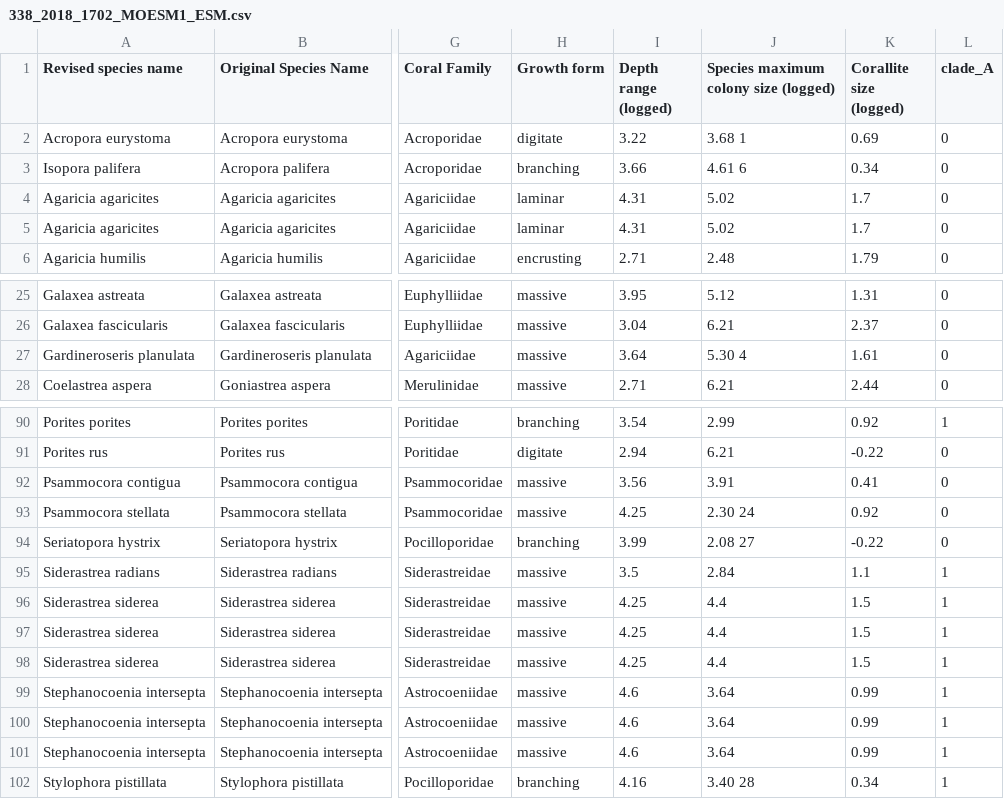
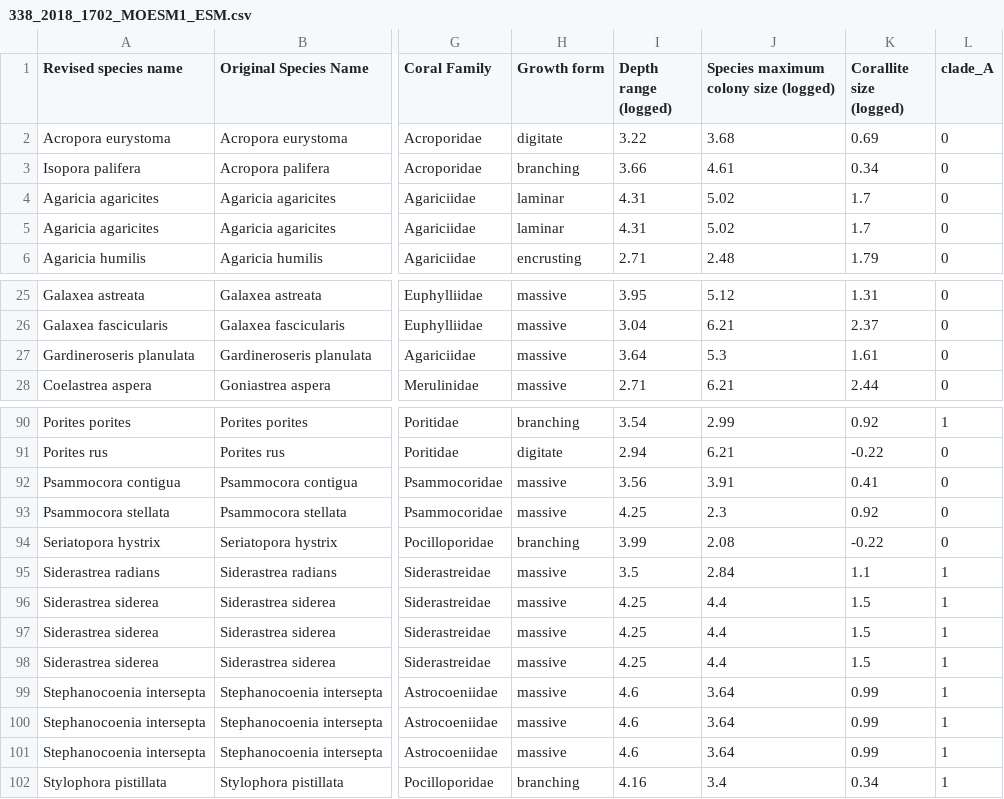
Before and after one commit to jmadinlab/species_choice, a CSV file: data/mizerek/338_2018_1702_MOESM1_ESM.csv, drawn as a sheet; only a part is shown, gaps mark what is left out; the diff covers the shown part only; the diff names each change by its address in the sheet, - before the commit and + after, or states it on an @@ line.

```diff
--- a/data/mizerek/338_2018_1702_MOESM1_ESM.csv
+++ b/data/mizerek/338_2018_1702_MOESM1_ESM.csv
-J2: 3.68 1
+J2: 3.68
-J3: 4.61 6
+J3: 4.61
-J27: 5.30 4
+J27: 5.3
-J93: 2.30 24
+J93: 2.3
-J94: 2.08 27
+J94: 2.08
-J102: 3.40 28
+J102: 3.4
```
Also changed, not shown: 26 edited cells elsewhere in this file, 22 other files.
